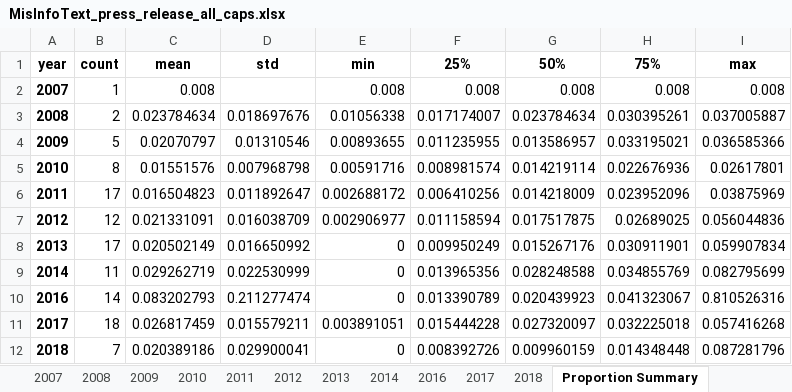
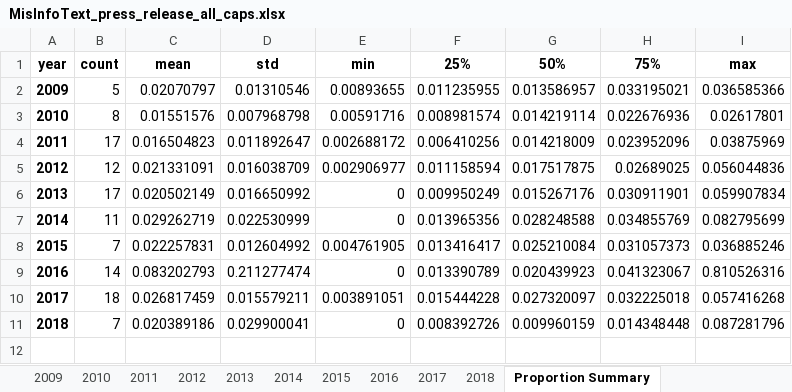
Before and after one commit to sfu-discourse-lab/fake_news_over_time, an Excel workbook: data/MisInfoText/Analysis_output/press_release/MisInfoText_press_release_all_caps.xlsx, sheet Proportion Summary, drawn as a sheet; values as stored, in another font and other column widths than the file's, no borders; removed rows and columns are numbered as before the commit, all else as after; the diff names each change by its address in the sheet, - before the commit and + after, or states it on an @@ line.

```diff
--- a/data/MisInfoText/Analysis_output/press_release/MisInfoText_press_release_all_caps.xlsx (sheet Proportion Summary)
+++ b/data/MisInfoText/Analysis_output/press_release/MisInfoText_press_release_all_caps.xlsx (sheet Proportion Summary)
-sheet tab: 2007
-sheet tab: 2008
+sheet tab: 2015
-row 2: 2007 | 1 | 0.008 |  | 0.008 | 0.008 | 0.008 | 0.008 | 0.008
-row 3: 2008 | 2 | 0.023784634 | 0.018697676 | 0.01056338 | 0.017174007 | 0.023784634 | 0.030395261 | 0.037005887
+row 8: 2015 | 7 | 0.022257831 | 0.012604992 | 0.004761905 | 0.013416417 | 0.025210084 | 0.031057373 | 0.036885246
```
Also changed, not shown: data/Fakespeak-ENG/Analysis_output/news_and_blog/Fakespeak_news_and_blog_all_caps.xlsx, data/Fakespeak-ENG/Analysis_output/press_release/Fakespeak_press_release_all_caps.xlsx, 9 other files.
